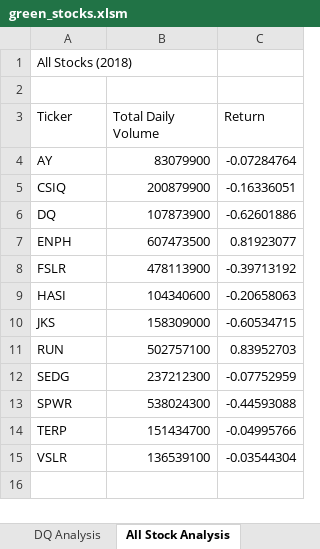
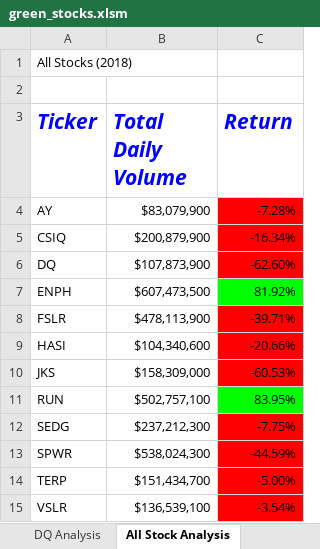
Before and after one commit to Dav-Cast/Stock-analysis, an Excel workbook: green_stocks.xlsm, sheet All Stock Analysis, drawn as a sheet; values as stored, in another font and other column widths than the file's, no borders; the diff names each change by its address in the sheet, - before the commit and + after, or states it on an @@ line.

Commit message:
Format Macro
Macro that gives fromat to the reslts macro

```diff
--- a/green_stocks.xlsm (sheet All Stock Analysis)
+++ b/green_stocks.xlsm (sheet All Stock Analysis)
@@ A3:C3 bold: off → on, italic: off → on, text colour: black → #0000FF, text size: larger @@
-B4 (Total Daily Volume): 83079900
+B4 (Total Daily Volume): $83,079,900
-C4 (Return): -0.07284764
+C4 (Return): -7.28%
-C4:C6 fill: none
+C4:C6 fill: #FF0000
-B5 (Total Daily Volume): 200879900
+B5 (Total Daily Volume): $200,879,900
-C5 (Return): -0.16336051
+C5 (Return): -16.34%
-B6 (Total Daily Volume): 107873900
+B6 (Total Daily Volume): $107,873,900
-C6 (Return): -0.62601886
+C6 (Return): -62.60%
-B7 (Total Daily Volume): 607473500
+B7 (Total Daily Volume): $607,473,500
-C7 (Return): 0.81923077
+C7 (Return): 81.92%
-C7 fill: none
+C7 fill: #00FF00
-B8 (Total Daily Volume): 478113900
+B8 (Total Daily Volume): $478,113,900
-C8 (Return): -0.39713192
+C8 (Return): -39.71%
-C8:C10 fill: none
+C8:C10 fill: #FF0000
-B9 (Total Daily Volume): 104340600
+B9 (Total Daily Volume): $104,340,600
-C9 (Return): -0.20658063
+C9 (Return): -20.66%
-B10 (Total Daily Volume): 158309000
+B10 (Total Daily Volume): $158,309,000
-C10 (Return): -0.60534715
+C10 (Return): -60.53%
-B11 (Total Daily Volume): 502757100
+B11 (Total Daily Volume): $502,757,100
-C11 (Return): 0.83952703
+C11 (Return): 83.95%
-C11 fill: none
+C11 fill: #00FF00
-B12 (Total Daily Volume): 237212300
+B12 (Total Daily Volume): $237,212,300
-C12 (Return): -0.07752959
+C12 (Return): -7.75%
-C12:C15 fill: none
+C12:C15 fill: #FF0000
-B13 (Total Daily Volume): 538024300
+B13 (Total Daily Volume): $538,024,300
-C13 (Return): -0.44593088
+C13 (Return): -44.59%
-B14 (Total Daily Volume): 151434700
+B14 (Total Daily Volume): $151,434,700
-C14 (Return): -0.04995766
+C14 (Return): -5.00%
-B15 (Total Daily Volume): 136539100
+B15 (Total Daily Volume): $136,539,100
-C15 (Return): -0.03544304
+C15 (Return): -3.54%
```
